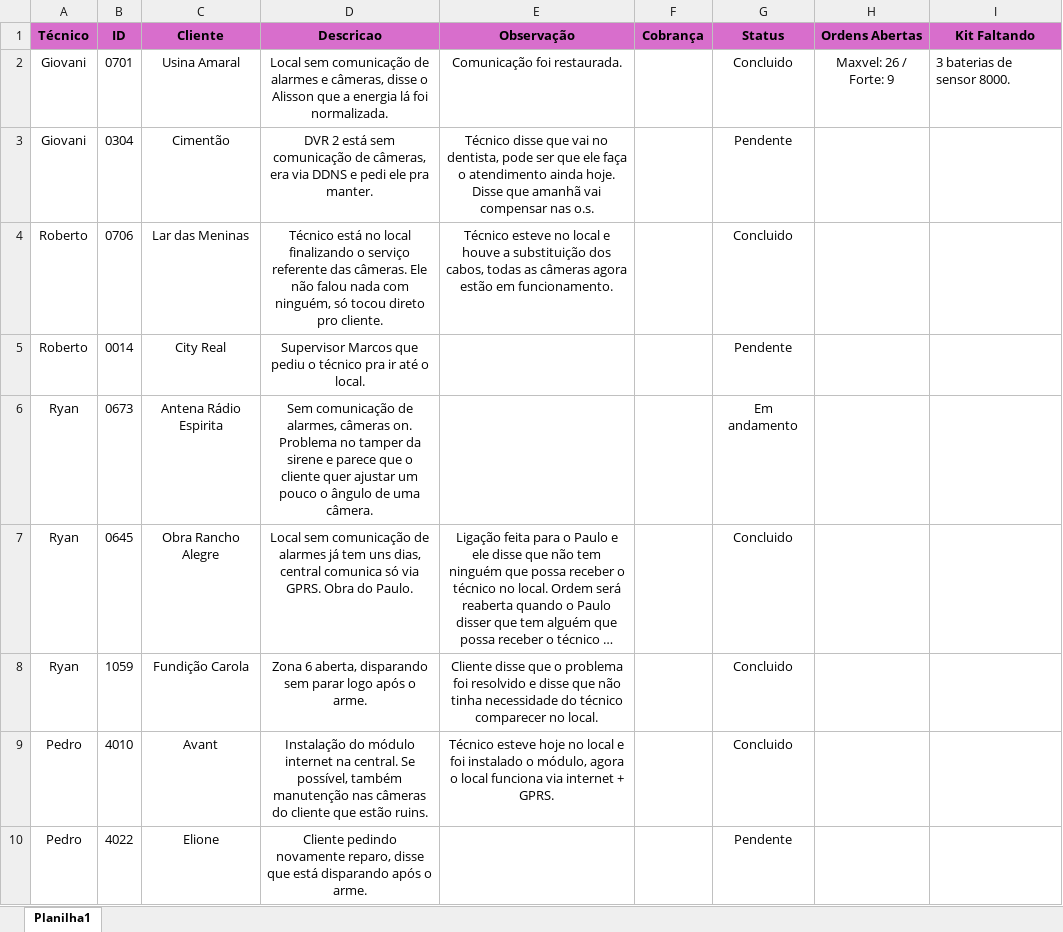
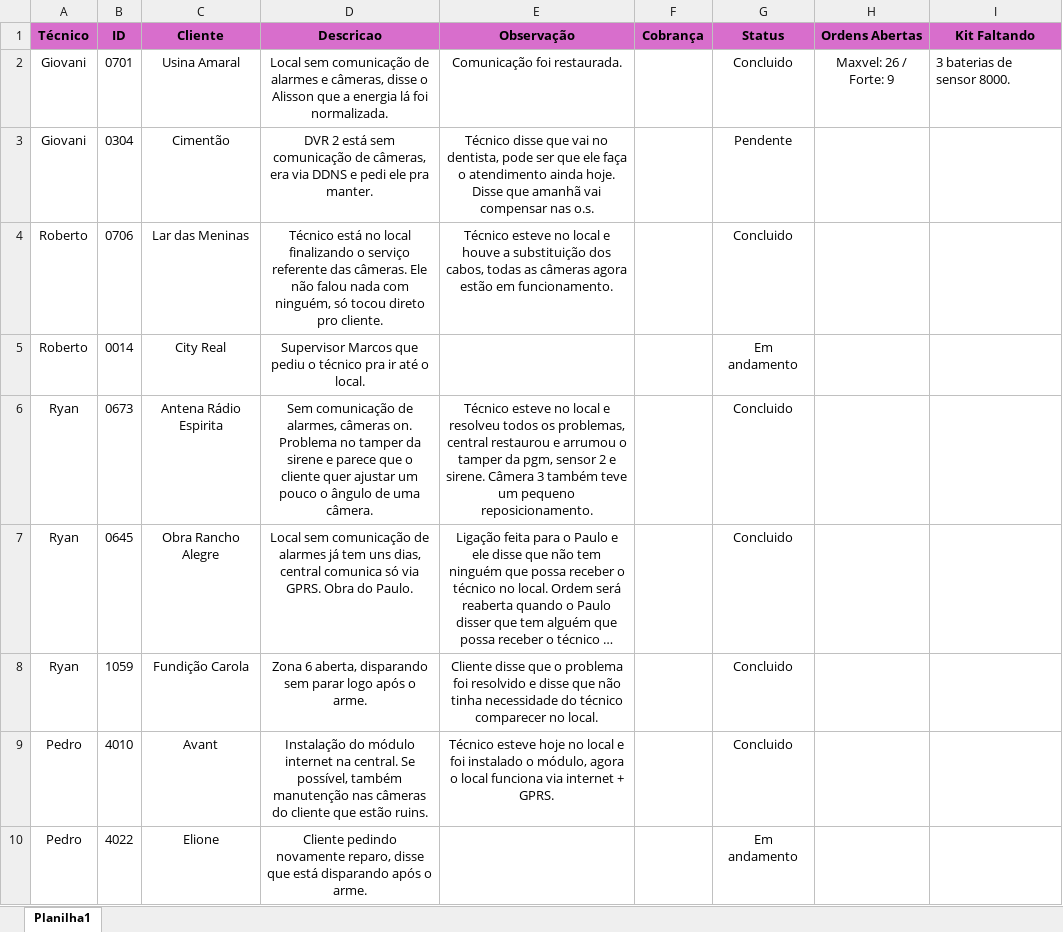
Before and after one commit to pedrohcarvalho201-spec/painel-agenda-tecnica, an Excel workbook: agenda.xlsx, sheet Planilha1, drawn as a sheet; long unchanged cells end in …; values as stored, in another font and other column widths than the file's, no borders; the diff names each change by its address in the sheet, - before the commit and + after, or states it on an @@ line.

Commit message:
Atualizacao rapida de agenda as 16:27:18,69

```diff
--- a/agenda.xlsx (sheet Planilha1)
+++ b/agenda.xlsx (sheet Planilha1)
-G5 (Status): Pendente
+G5 (Status): Em andamento
-E6 (Observação): (empty)
+E6 (Observação): Técnico esteve no local e resolveu todos os problemas, central restaurou e arrumou o tamper da pgm, sensor 2 e sirene. Câmera 3 também teve um pequeno reposicionamento.
-G6 (Status): Em andamento
+G6 (Status): Concluido
-G10 (Status): Pendente
+G10 (Status): Em andamento
```
Also changed, not shown: 1 other file.
